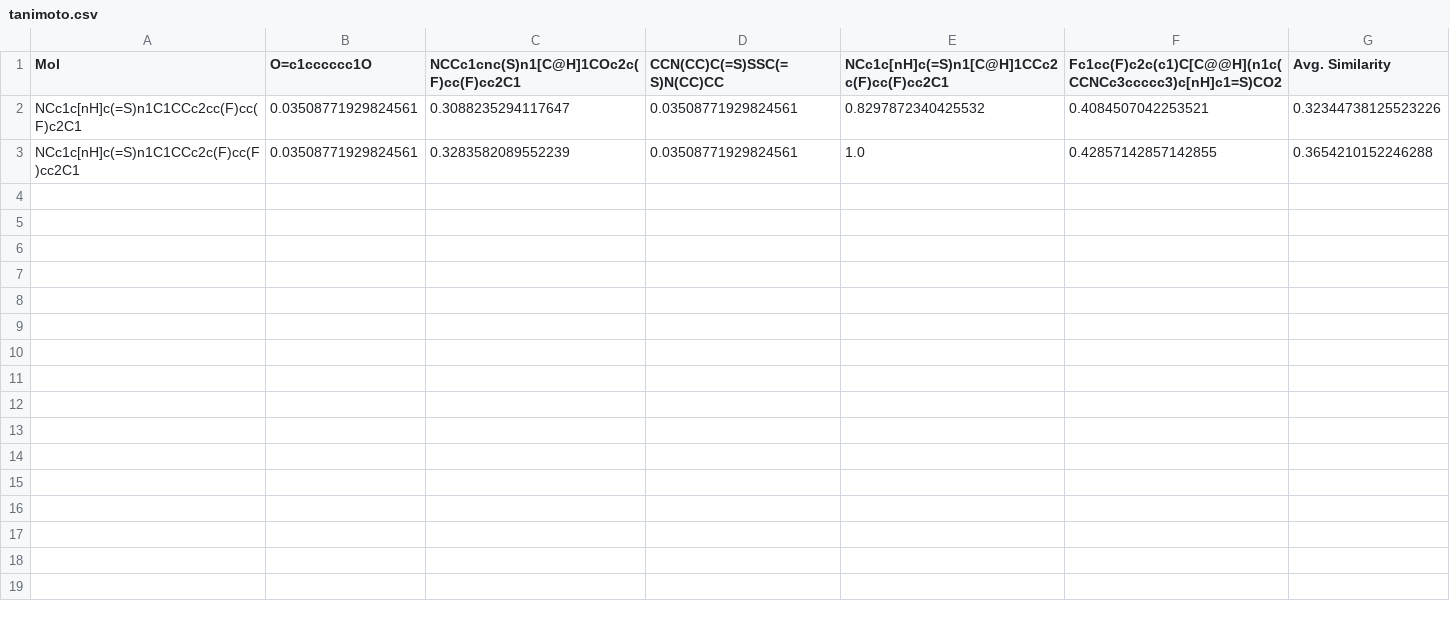
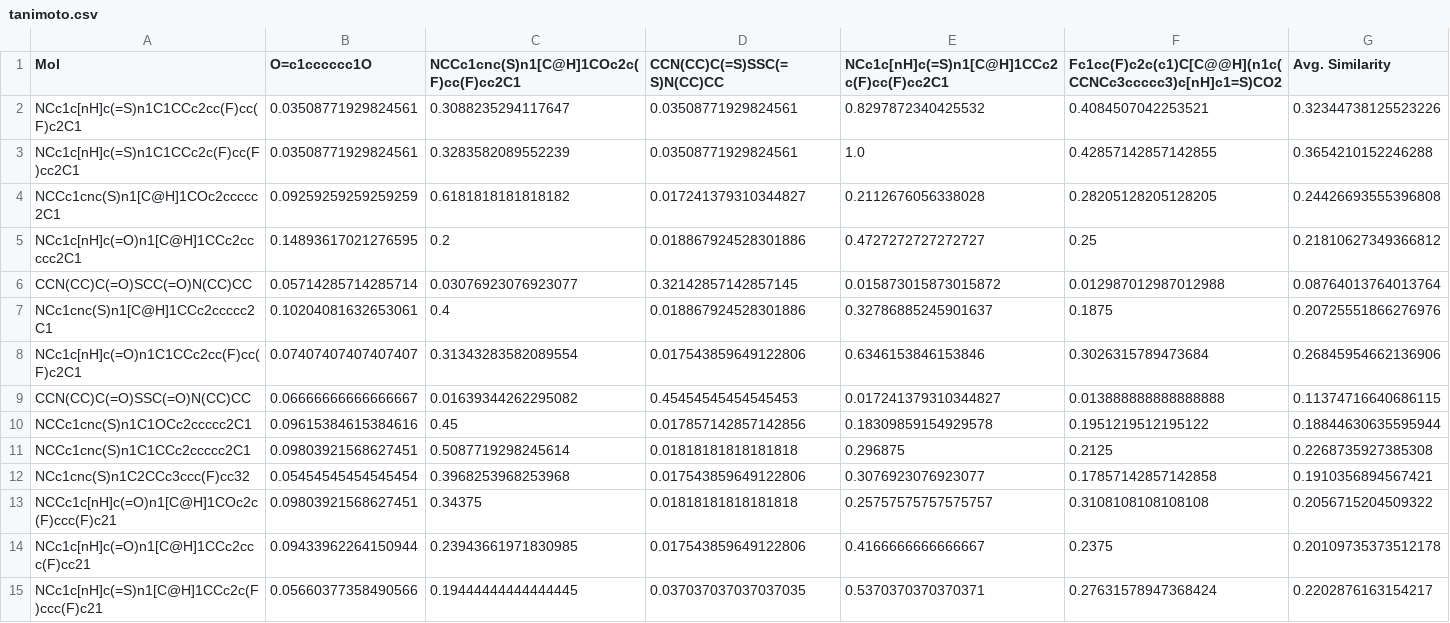
Before and after one commit to tirtharajdash/LMLFStar, a CSV file: results/GenMolMF/DBH/gpt-4o/130225_2140/tanimoto.csv, drawn as a sheet.

```diff
--- a/results/GenMolMF/DBH/gpt-4o/130225_2140/tanimoto.csv
+++ b/results/GenMolMF/DBH/gpt-4o/130225_2140/tanimoto.csv
@@ -3 +3,13 @@ NCc1c[nH]c(=S)n1C1CCc2cc(F)cc(F)c2C1,0.03508771929824561,0.3088235294117647,0.03
 NCc1c[nH]c(=S)n1C1CCc2c(F)cc(F)cc2C1,0.03508771929824561,0.3283582089552239,0.03508771929824561,1.0,0.42857142857142855,0.3654210152246288
+NCCc1cnc(S)n1[C@H]1COc2ccccc2C1,0.09259259259259259,0.6181818181818182,0.017241379310344827,0.2112676056338028,0.28205128205128205,0.24426693555396808
+NCc1c[nH]c(=O)n1[C@H]1CCc2ccccc2C1,0.14893617021276595,0.2,0.018867924528301886,0.4727272727272727,0.25,0.21810627349366812
+CCN(CC)C(=O)SCC(=O)N(CC)CC,0.05714285714285714,0.03076923076923077,0.32142857142857145,0.015873015873015872,0.012987012987012988,0.08764013764013764
+NCc1cnc(S)n1[C@H]1CCc2ccccc2C1,0.10204081632653061,0.4,0.018867924528301886,0.32786885245901637,0.1875,0.20725551866276976
+NCc1c[nH]c(=O)n1C1CCc2cc(F)cc(F)c2C1,0.07407407407407407,0.31343283582089554,0.017543859649122806,0.6346153846153846,0.3026315789473684,0.26845954662136906
+CCN(CC)C(=O)SSC(=O)N(CC)CC,0.06666666666666667,0.01639344262295082,0.45454545454545453,0.017241379310344827,0.013888888888888888,0.11374716640686115
+NCCc1cnc(S)n1C1OCc2ccccc2C1,0.09615384615384616,0.45,0.017857142857142856,0.18309859154929578,0.1951219512195122,0.18844630635595944
+NCCc1cnc(S)n1C1CCc2ccccc2C1,0.09803921568627451,0.5087719298245614,0.01818181818181818,0.296875,0.2125,0.2268735927385308
+NCc1cnc(S)n1C2CCc3ccc(F)cc32,0.05454545454545454,0.3968253968253968,0.017543859649122806,0.3076923076923077,0.17857142857142858,0.1910356894567421
+NCCc1c[nH]c(=O)n1[C@H]1COc2c(F)ccc(F)c21,0.09803921568627451,0.34375,0.01818181818181818,0.25757575757575757,0.3108108108108108,0.2056715204509322
+NCc1c[nH]c(=O)n1[C@H]1CCc2ccc(F)cc21,0.09433962264150944,0.23943661971830985,0.017543859649122806,0.4166666666666667,0.2375,0.20109735373512178
+NCc1c[nH]c(=S)n1[C@H]1CCc2c(F)ccc(F)c21,0.05660377358490566,0.19444444444444445,0.037037037037037035,0.5370370370370371,0.27631578947368424,0.2202876163154217
```
Also changed, not shown: results/GenMolMF/4LRH/gpt-4o/270325_2355/tanimoto.csv, 1 other file.
